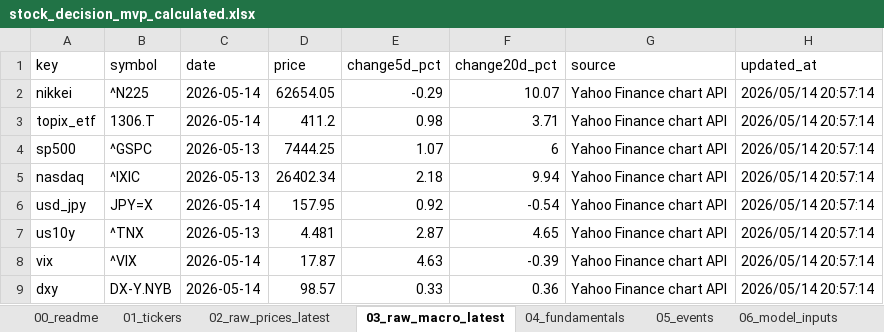
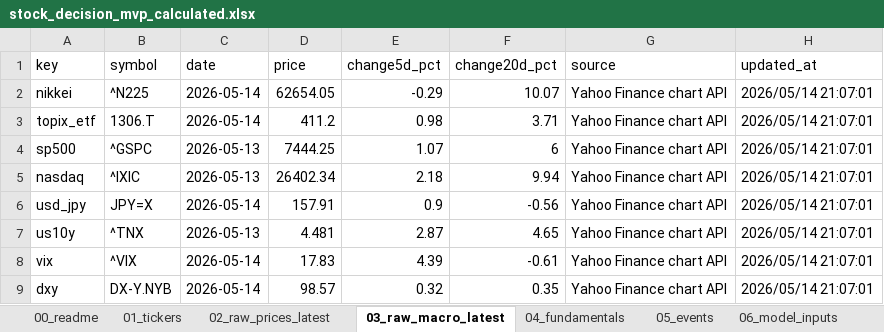
Before and after one commit to ob198-cpu/kabu, an Excel workbook: stock_decision_mvp_calculated.xlsx, sheet 03_raw_macro_latest, drawn as a sheet; values as stored, in another font and other column widths than the file's, no borders; the diff names each change by its address in the sheet, - before the commit and + after, or states it on an @@ line.

```diff
--- a/stock_decision_mvp_calculated.xlsx (sheet 03_raw_macro_latest)
+++ b/stock_decision_mvp_calculated.xlsx (sheet 03_raw_macro_latest)
-H2:H9 (updated_at): 2026/05/14 20:57:14
+H2:H9 (updated_at): 2026/05/14 21:07:01
-D6 (price): 157.95
+D6 (price): 157.91
-E6 (change5d_pct): 0.92
+E6 (change5d_pct): 0.9
-F6 (change20d_pct): -0.54
+F6 (change20d_pct): -0.56
-D8 (price): 17.87
+D8 (price): 17.83
-E8 (change5d_pct): 4.63
+E8 (change5d_pct): 4.39
-F8 (change20d_pct): -0.39
+F8 (change20d_pct): -0.61
-E9 (change5d_pct): 0.33
+E9 (change5d_pct): 0.32
-F9 (change20d_pct): 0.36
+F9 (change20d_pct): 0.35
```
Also changed, not shown: sheet 14_score_history, sheet 02_raw_prices_latest, sheet 04_fundamentals, sheet 07_scores, sheet 11_top_review, sheet 15_review_adjusted, 4 more sheets, other sheet tabs, 3 other files.
